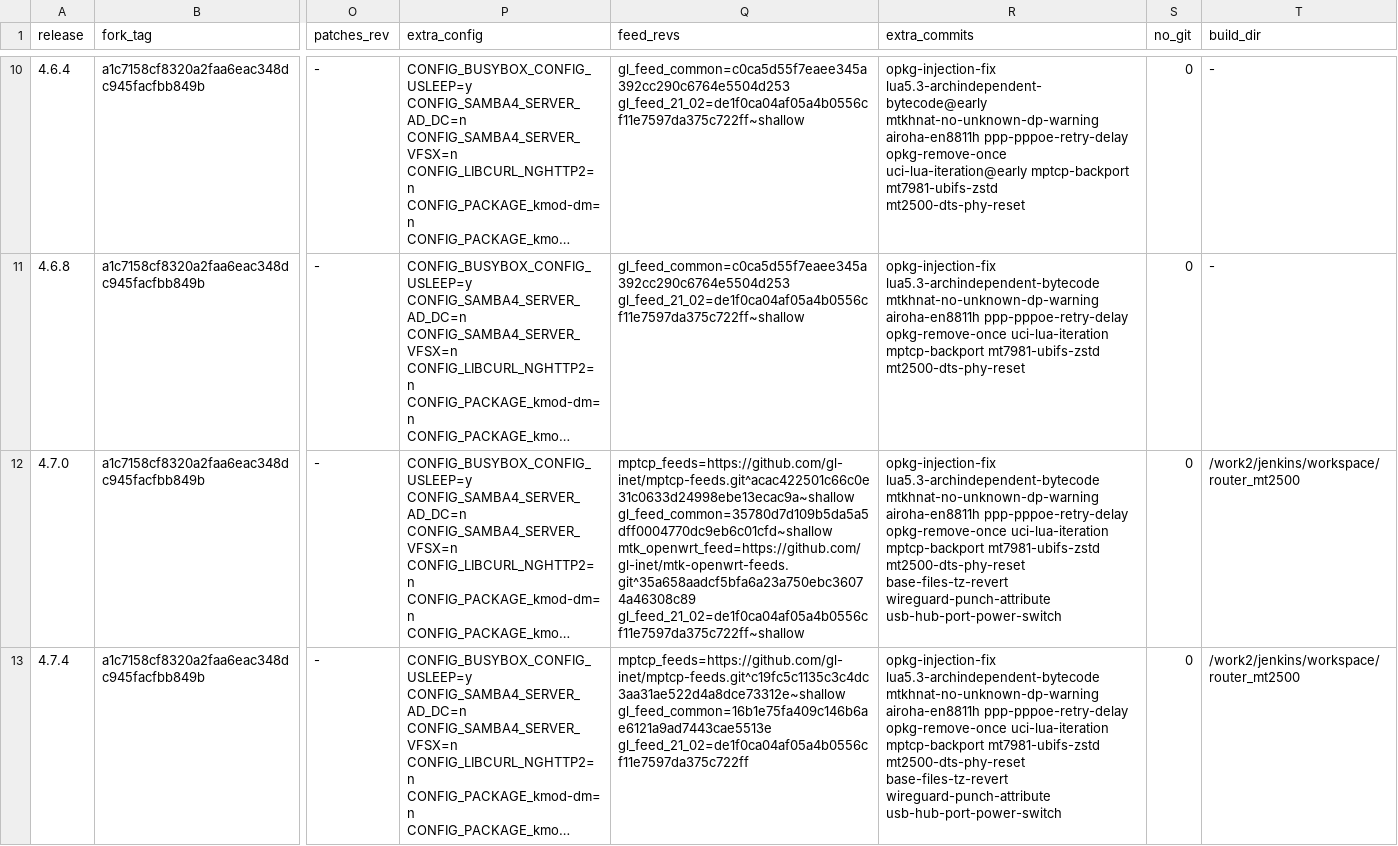
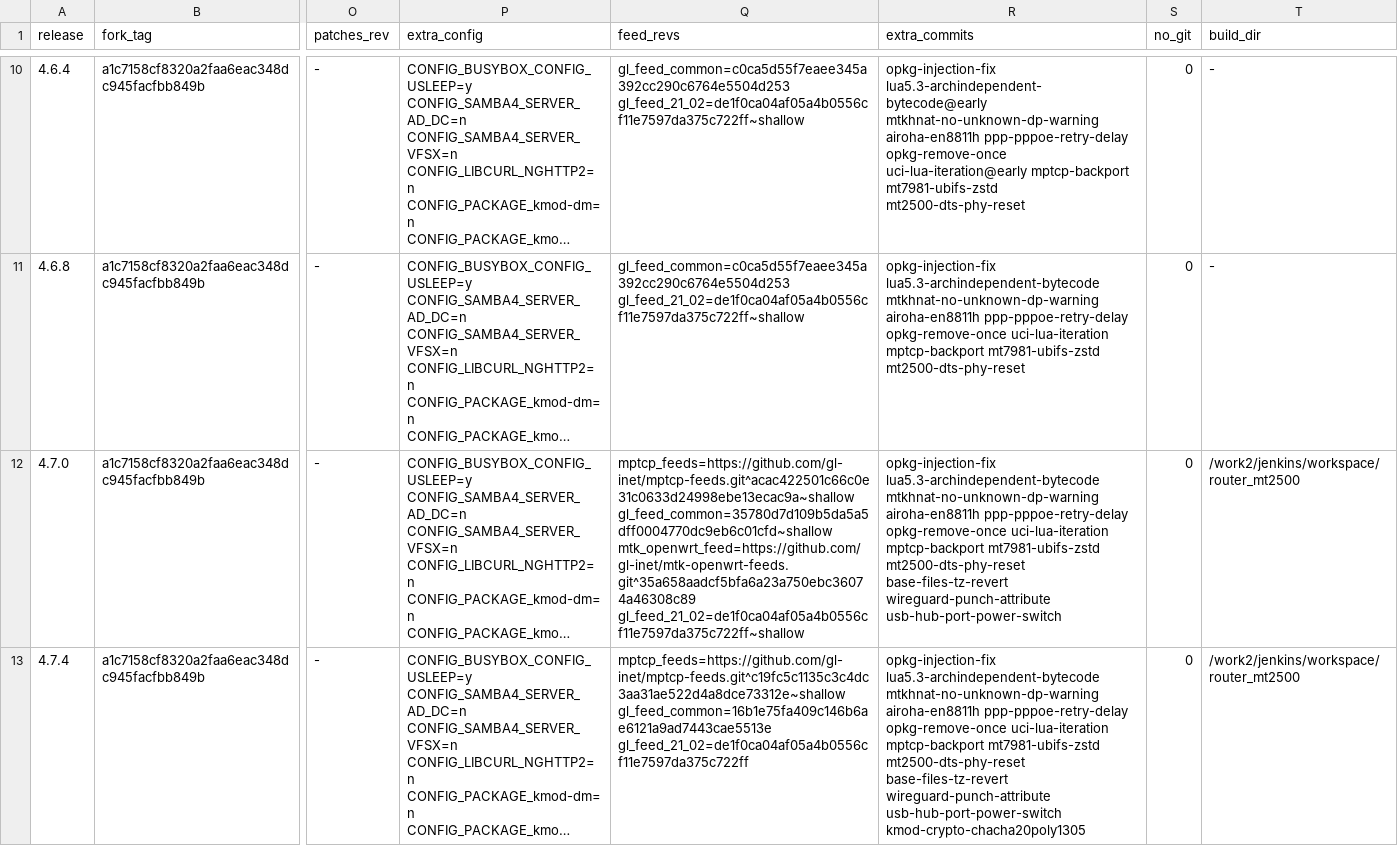
Before and after one commit to kduvekot/gl.inet-mt2500a, a TSV file: openwrt/gl-releases.tsv, drawn as a sheet; only a part is shown, gaps mark what is left out; long unchanged cells end in …; the diff names each change by its address in the sheet, - before the commit and + after, or states it on an @@ line.

```diff
--- a/openwrt/gl-releases.tsv
+++ b/openwrt/gl-releases.tsv
-R13 (extra_commits): …wireguard-punch-attribute usb-hub-port-power-switch
+R13 (extra_commits): …wireguard-punch-attribute usb-hub-port-power-switch kmod-crypto-chacha20poly1305
```
Also changed, not shown: 4 other files.
